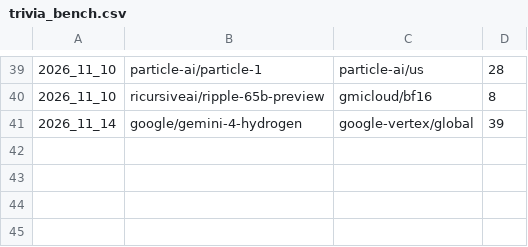
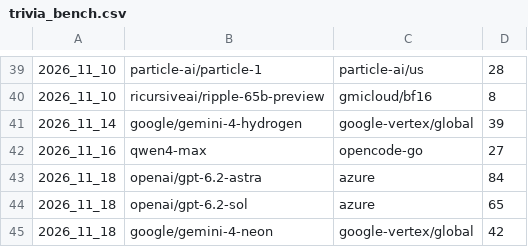
Before and after one commit to artiedins/pq_agent, a CSV file: personal_benchmarks/trivia_bench.csv, drawn as a sheet; only a part is shown, gaps mark what is left out.

```diff
--- a/personal_benchmarks/trivia_bench.csv
+++ b/personal_benchmarks/trivia_bench.csv
@@ -41 +41,5 @@
 2026_11_14,google/gemini-4-hydrogen,google-vertex/global,39
+2026_11_16,qwen4-max,opencode-go,27
+2026_11_18,openai/gpt-6.2-astra,azure,84
+2026_11_18,openai/gpt-6.2-sol,azure,65
+2026_11_18,google/gemini-4-neon,google-vertex/global,42
```
Also changed, not shown: personal_benchmarks/adev_bench.csv, personal_benchmarks/tbs01_bench.csv, 4 other files.
